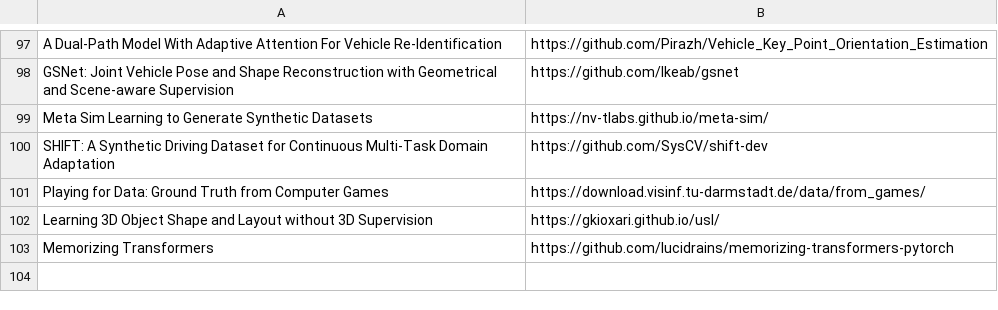
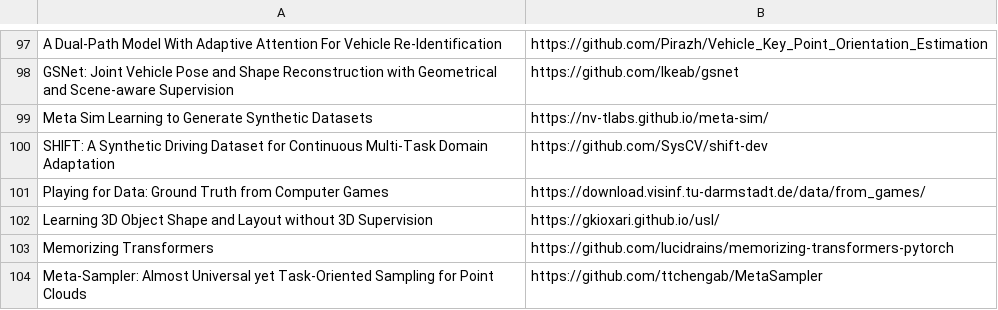
Before and after one commit to shanmo/awesome-object-slam, a CSV file: Learning.csv, drawn as a sheet; only a part is shown, gaps mark what is left out.

Commit message:
Update Learning.csv

```diff
--- a/Learning.csv
+++ b/Learning.csv
@@ -110 +110,2 @@ Learning 3D Object Shape and Layout without 3D Supervision,https://gkioxari.gith
 Memorizing Transformers,https://github.com/lucidrains/memorizing-transformers-pytorch
+Meta-Sampler: Almost Universal yet Task-Oriented Sampling for Point Clouds,https://github.com/ttchengab/MetaSampler
```
